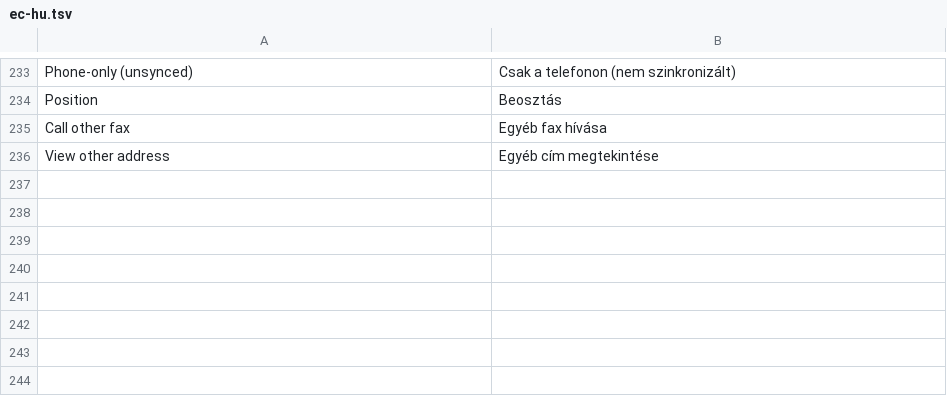
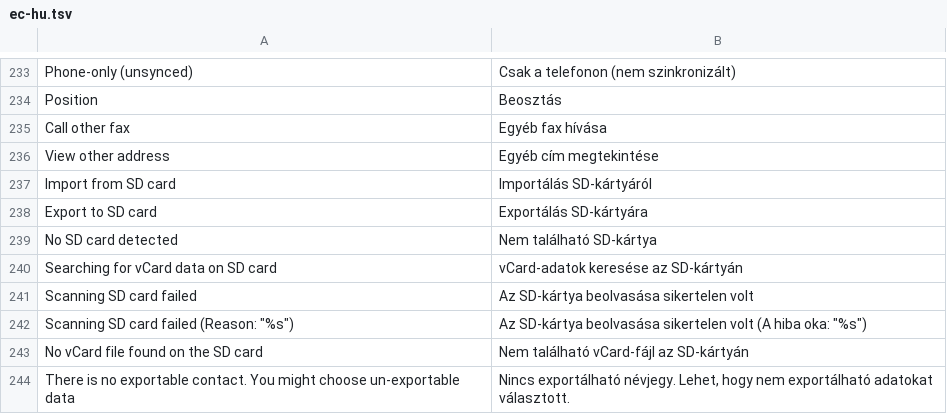
Before and after one commit to szabolevi98/android-simulator, a TSV file: docs/data/ec-hu.tsv, drawn as a sheet; only a part is shown, gaps mark what is left out.

Commit message:
Android 2.1 Contacts: Options (ringtone with Default, send to voicemail), Display options (only contacts with phones), Import/Export (SIM via Phone's SimContacts, vCard import and export on the SD card), Share straight to Gmail, the dialer's Add to contacts picker (INSERT_OR_EDIT); ringtone picker takes SHOW_DEFAULT / SHOW_SILENT

```diff
--- a/docs/data/ec-hu.tsv
+++ b/docs/data/ec-hu.tsv
@@ -236 +236,9 @@ Call other fax	Egyéb fax hívása
 View other address	Egyéb cím megtekintése
+Import from SD card	Importálás SD-kártyáról
+Export to SD card	Exportálás SD-kártyára
+No SD card detected	Nem található SD-kártya
+Searching for vCard data on SD card	vCard-adatok keresése az SD-kártyán
+Scanning SD card failed	Az SD-kártya beolvasása sikertelen volt
+Scanning SD card failed (Reason: "%s")	Az SD-kártya beolvasása sikertelen volt (A hiba oka: "%s")
+No vCard file found on the SD card	Nem található vCard-fájl az SD-kártyán
+There is no exportable contact. You might choose un-exportable data	Nincs exportálható névjegy. Lehet, hogy nem exportálható adatokat választott.
```
Also changed, not shown: docs/data/ec-assets.tsv, docs/reports/assets/2.1.tsv, 12 other files.
